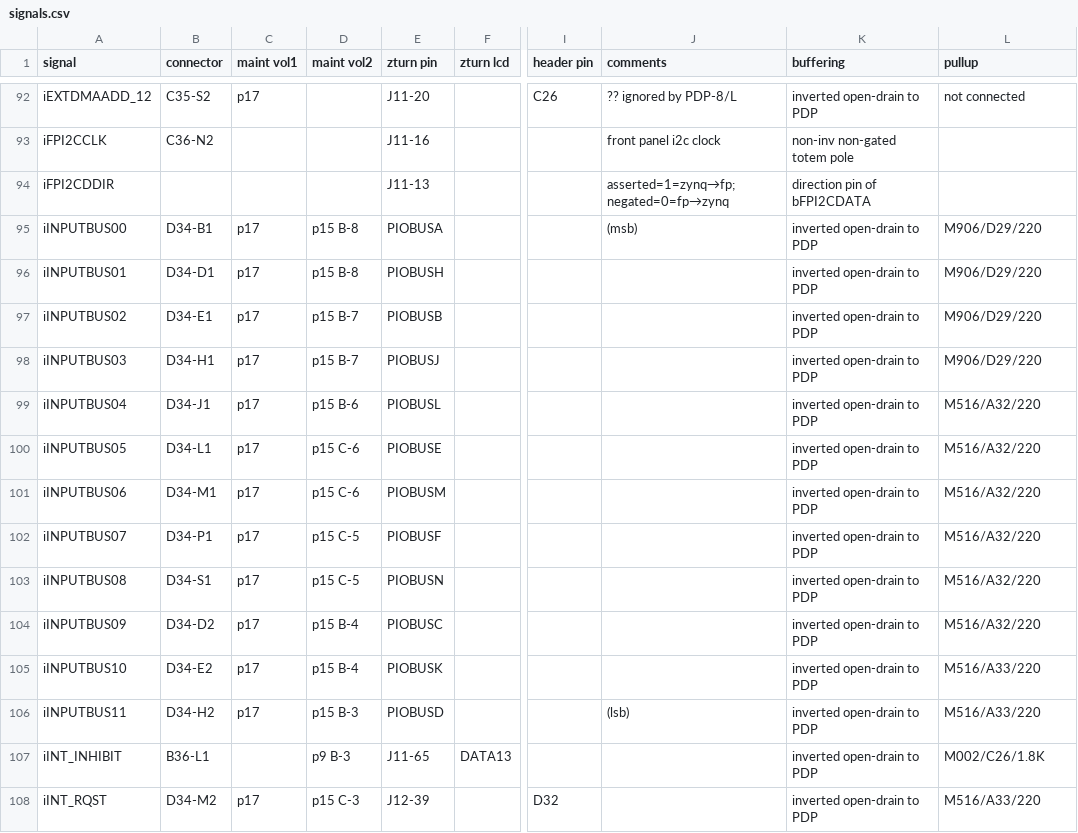
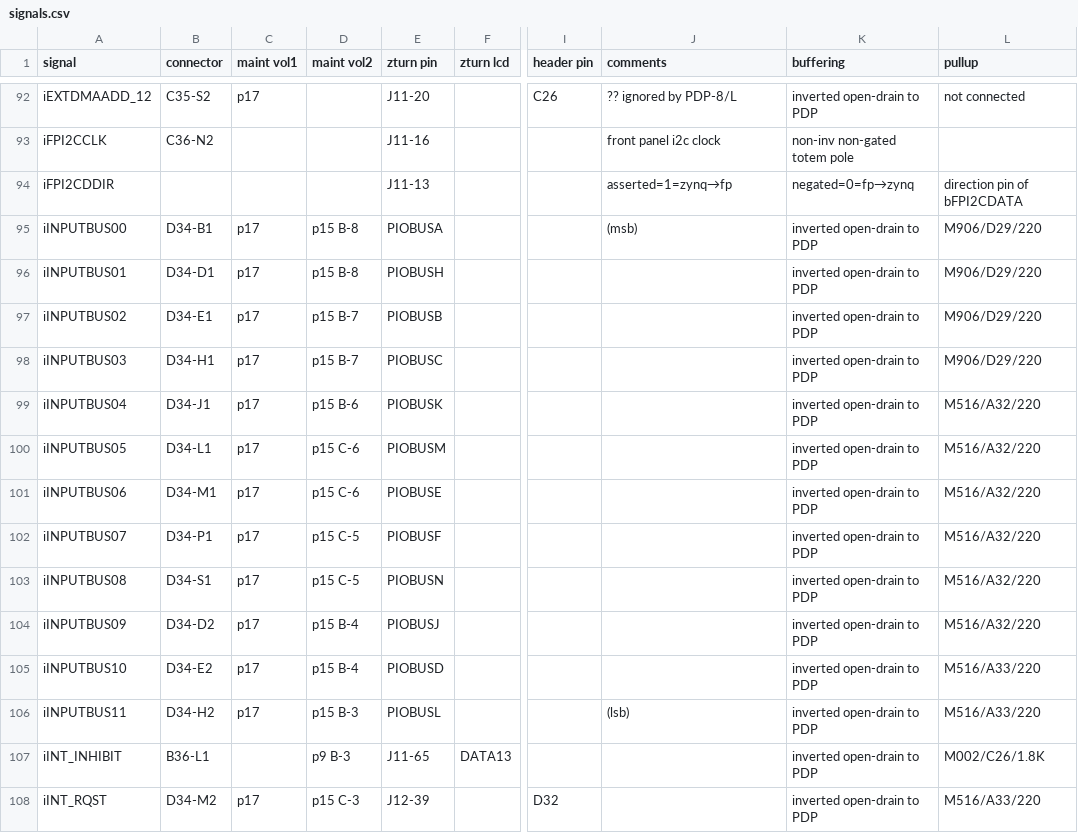
Before and after one commit to mrieker/pdp8l, a CSV file: zturn/signals.csv, drawn as a sheet; only a part is shown, gaps mark what is left out; the diff covers the shown part only; the diff names each change by its address in the sheet, - before the commit and + after, or states it on an @@ line.

Commit message:
fix zynq pin definitions to match new zturn34,35,36 boards

```diff
--- a/zturn/signals.csv
+++ b/zturn/signals.csv
-J94 (comments): asserted=1=zynq→fp; negated=0=fp→zynq
+J94 (comments): asserted=1=zynq→fp
-K94 (buffering): direction pin of bFPI2CDATA
+K94 (buffering): negated=0=fp→zynq
-L94 (pullup): (empty)
+L94 (pullup): direction pin of bFPI2CDATA
-E98 (zturn pin): PIOBUSJ
+E98 (zturn pin): PIOBUSC
-E99 (zturn pin): PIOBUSL
+E99 (zturn pin): PIOBUSK
-E100 (zturn pin): PIOBUSE
+E100 (zturn pin): PIOBUSM
-E101 (zturn pin): PIOBUSM
+E101 (zturn pin): PIOBUSE
-E104 (zturn pin): PIOBUSC
+E104 (zturn pin): PIOBUSJ
-E105 (zturn pin): PIOBUSK
+E105 (zturn pin): PIOBUSD
-E106 (zturn pin): PIOBUSD
+E106 (zturn pin): PIOBUSL
```
Also changed, not shown: 30 edited cells elsewhere in this file, 2 other files.
